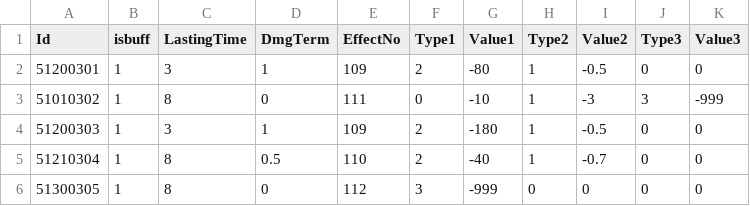
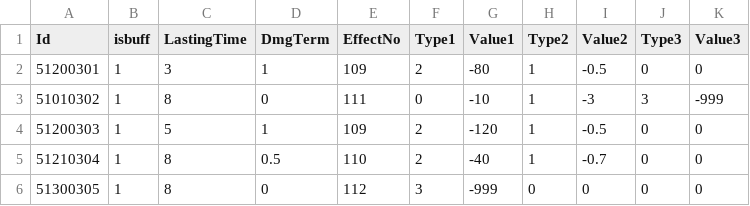
Before and after one commit to kun0530/FingerDefense, a CSV file: Assets/Resources_moved/DataTable/BuffDebuffTable.csv, drawn as a sheet; only a part is shown.

```diff
--- a/Assets/Resources_moved/DataTable/BuffDebuffTable.csv
+++ b/Assets/Resources_moved/DataTable/BuffDebuffTable.csv
@@ -3,3 +3,3 @@ Id,isbuff,LastingTime,DmgTerm,EffectNo,Type1,Value1,Type2,Value2,Type3,Value3
 51010302,1,8,0,111,0,-10,1,-3,3,-999
-51200303,1,3,1,109,2,-180,1,-0.5,0,0
+51200303,1,5,1,109,2,-120,1,-0.5,0,0
 51210304,1,8,0.5,110,2,-40,1,-0.7,0,0
```
Also changed, not shown: Assets/Resources_moved/DataTable/MonsterTable.csv, Assets/Resources_moved/DataTable/SkillTable.csv, 44 other files.
